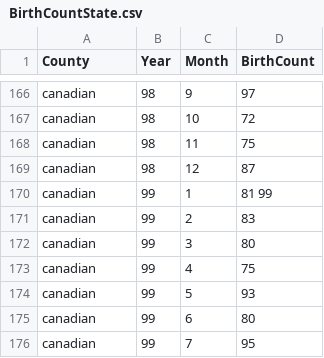
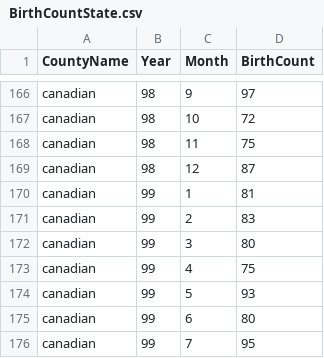
Before and after one commit to OuhscBbmc/Wats, a CSV file: Datasets/BirthCountState.csv, drawn as a sheet; only a part is shown, gaps mark what is left out; the diff names each change by its address in the sheet, - before the commit and + after, or states it on an @@ line.

```diff
--- a/Datasets/BirthCountState.csv
+++ b/Datasets/BirthCountState.csv
-A1: County
+A1: CountyName
-D170 (BirthCount): 81 99
+D170 (BirthCount): 81
```
Also changed, not shown: Datasets/CensusIntercensal/CensusCountyMonth.csv, Datasets/CensusIntercensal/CensusCountyYear.csv, 7 other files.
